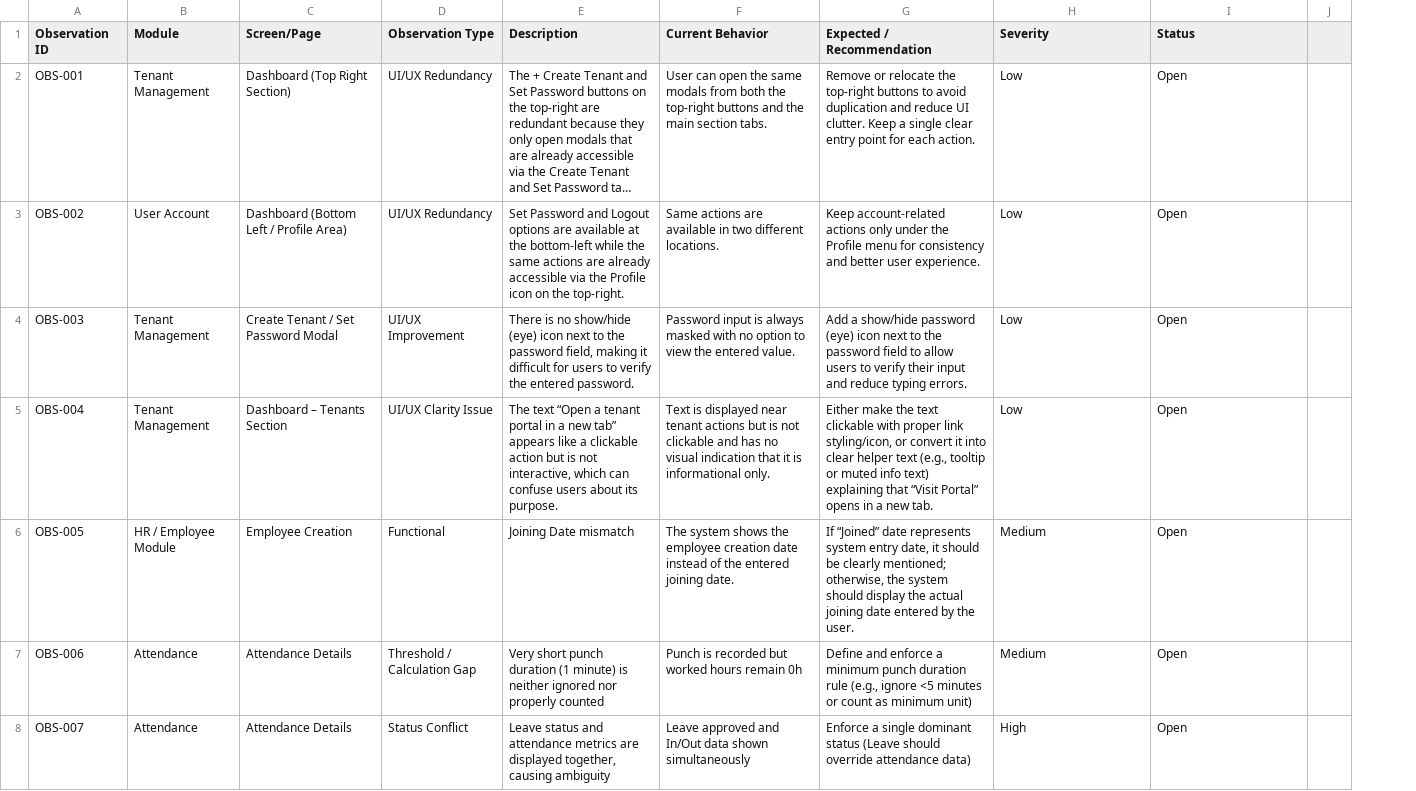
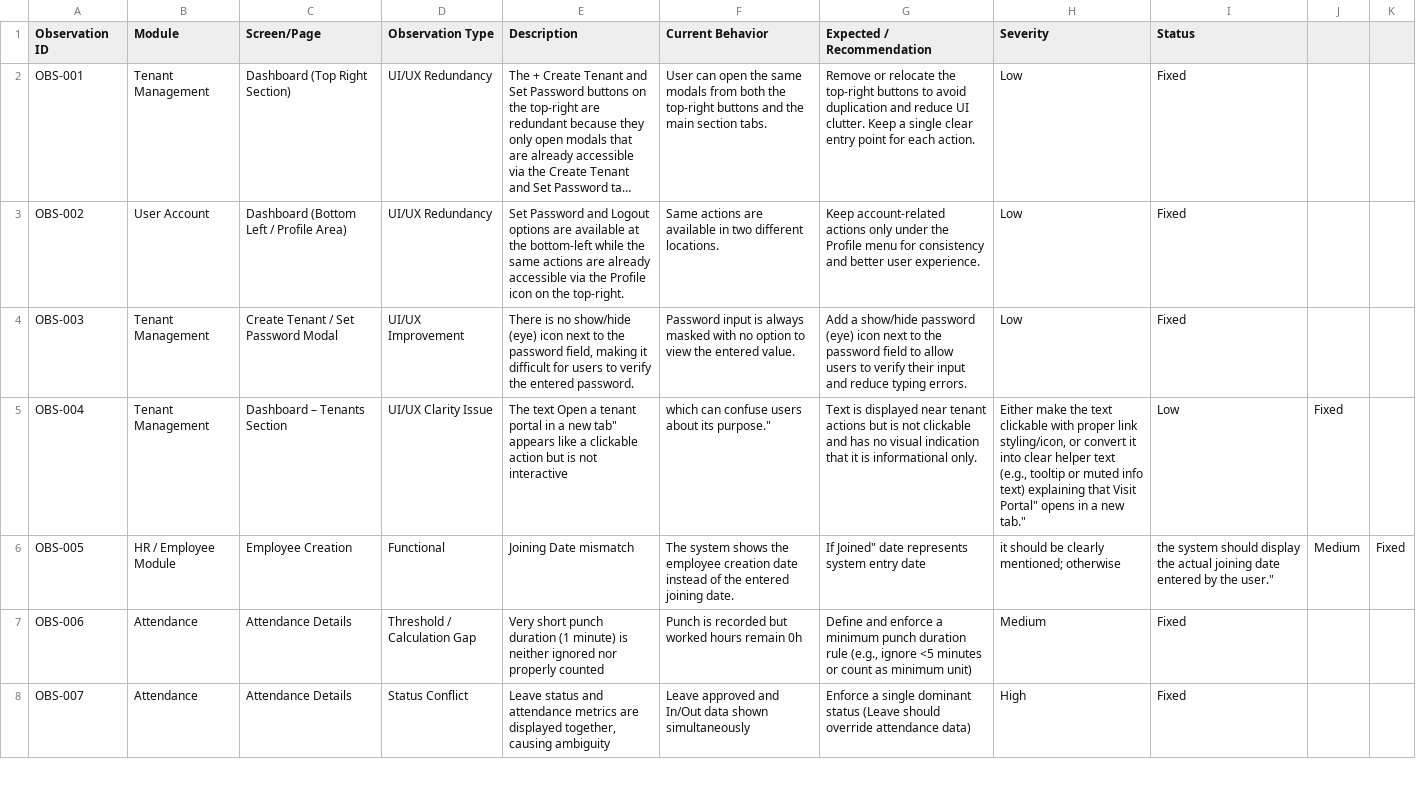
Before and after one commit to tovfikur/attsys, a CSV file: AttSystem – Manual Test Cases - OBSERVATIONS.csv, drawn as a sheet; only a part is shown; long unchanged cells end in …; removed rows and columns are numbered as before the commit, all else as after; the diff covers the shown part only; the diff names each change by its address in the sheet, - before the commit and + after, or states it on an @@ line.

```diff
--- a/AttSystem – Manual Test Cases - OBSERVATIONS.csv
+++ b/AttSystem – Manual Test Cases - OBSERVATIONS.csv
-column J, empty
+column J, rows 5-6: Fixed | Medium
+column K, row 6: Fixed
-I2:I4 (Status): Open
+I2:I4 (Status): Fixed
-E5 (Description): The text “Open a tenant portal in a new tab” appears like a clickable action but is not interactive, which can confuse users about its purpose.
+E5 (Description): The text Open a tenant portal in a new tab" appears like a clickable action but is not interactive
-F5 (Current Behavior): Text is displayed near tenant actions but is not clickable and has no visual indication that it is informational only.
+F5 (Current Behavior): which can confuse users about its purpose."
-G5 (Expected / Recommendation): Either make the text clickable with proper link styling/icon, or convert it into clear helper text (e.g., tooltip or muted info text) explaining that “Visit Portal” opens in a new tab.
+G5 (Expected / Recommendation): Text is displayed near tenant actions but is not clickable and has no visual indication that it is informational only.
-H5 (Severity): Low
+H5 (Severity): Either make the text clickable with proper link styling/icon, or convert it into clear helper text (e.g., tooltip or muted info text) explaining that Visit Portal" opens in a new tab."
-I5 (Status): Open
+I5 (Status): Low
-G6 (Expected / Recommendation): If “Joined” date represents system entry date, it should be clearly mentioned; otherwise, the system should display the actual joining date entered by the user.
+G6 (Expected / Recommendation): If Joined" date represents system entry date
-H6 (Severity): Medium
+H6 (Severity): it should be clearly mentioned; otherwise
-I6 (Status): Open
+I6 (Status): the system should display the actual joining date entered by the user."
-I7:I8 (Status): Open
+I7:I8 (Status): Fixed
```
Also changed, not shown: 10 edited cells elsewhere in this file, 15 other files.
